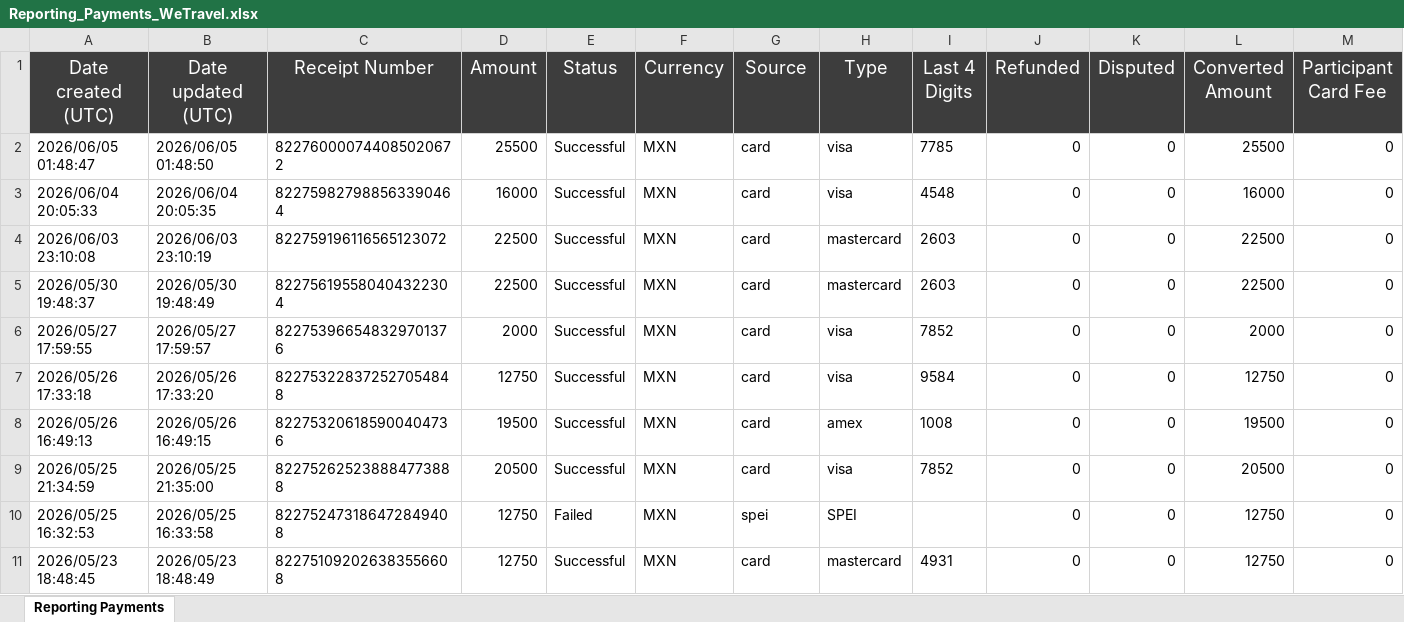
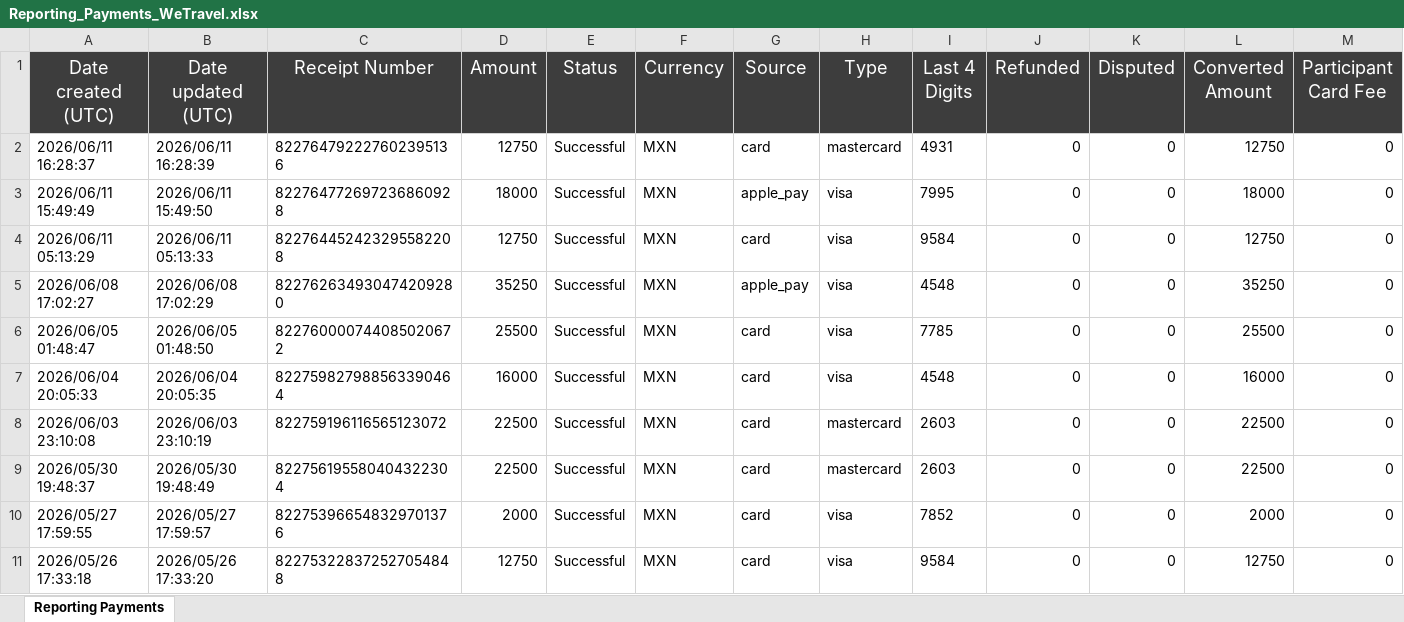
Before and after one commit to danielrfierro/akampa-db, an Excel workbook: reportes/Reporting_Payments_WeTravel.xlsx, sheet Reporting Payments, drawn as a sheet; only a part is shown; the shorter side is filled out with more unchanged rows; values as stored, in another font and other column widths than the file's, no borders; rows hold the shown columns only; the diff names each change by its address in the sheet, - before the commit and + after, or states it on an @@ line.

Commit message:
📥 WeTravel: Reporting_Payments_WeTravel-539682-1781541049.xlsx (2026-06-15)

```diff
--- a/reportes/Reporting_Payments_WeTravel.xlsx (sheet Reporting Payments)
+++ b/reportes/Reporting_Payments_WeTravel.xlsx (sheet Reporting Payments)
+row 2: 2026/06/11 16:28:37 | 2026/06/11 16:28:39 | 822764792227602395136 | 12750 | Successful | MXN | card | mastercard | 4931 | 0 | 0 | 12750 | 0
+row 3: 2026/06/11 15:49:49 | 2026/06/11 15:49:50 | 822764772697236860928 | 18000 | Successful | MXN | apple_pay | visa | 7995 | 0 | 0 | 18000 | 0
+row 4: 2026/06/11 05:13:29 | 2026/06/11 05:13:33 | 822764452423295582208 | 12750 | Successful | MXN | card | visa | 9584 | 0 | 0 | 12750 | 0
+row 5: 2026/06/08 17:02:27 | 2026/06/08 17:02:29 | 822762634930474209280 | 35250 | Successful | MXN | apple_pay | visa | 4548 | 0 | 0 | 35250 | 0
```
